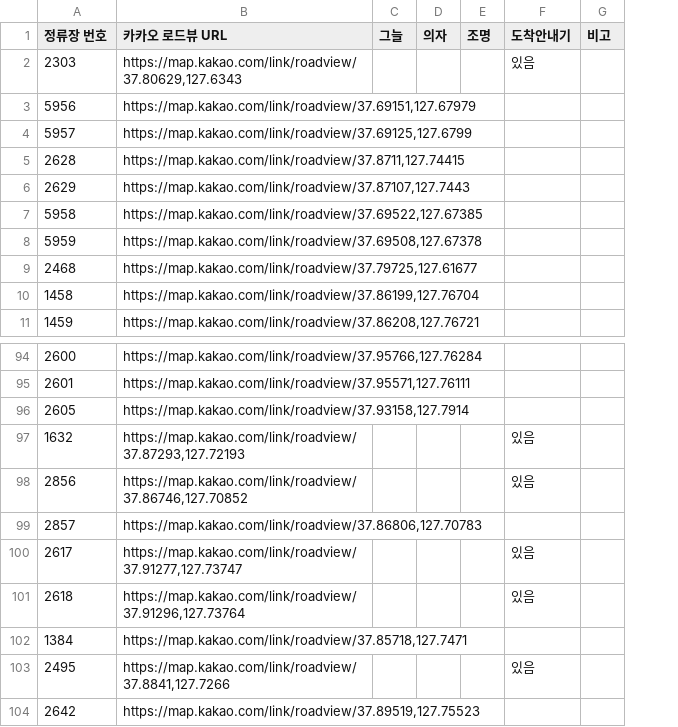
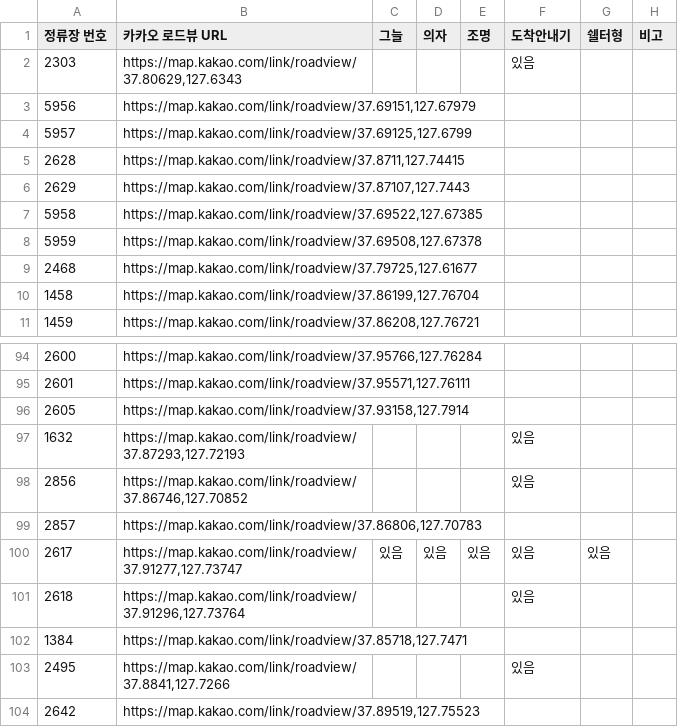
Before and after one commit to less82/Chuncheon_shimpyo, a CSV file: data/춘천시_버스정류장_시설이미지_라벨링.csv, drawn as a sheet; only a part is shown, gaps mark what is left out; the diff names each change by its address in the sheet, - before the commit and + after, or states it on an @@ line.

Commit message:
wip(oh): 자동저장 2026-07-21 19:33

```diff
--- a/data/춘천시_버스정류장_시설이미지_라벨링.csv
+++ b/data/춘천시_버스정류장_시설이미지_라벨링.csv
+column G (쉘터형), row 100: 있음
-C100 (그늘): (empty)
+C100 (그늘): 있음
-D100 (의자): (empty)
+D100 (의자): 있음
-E100 (조명): (empty)
+E100 (조명): 있음
```
